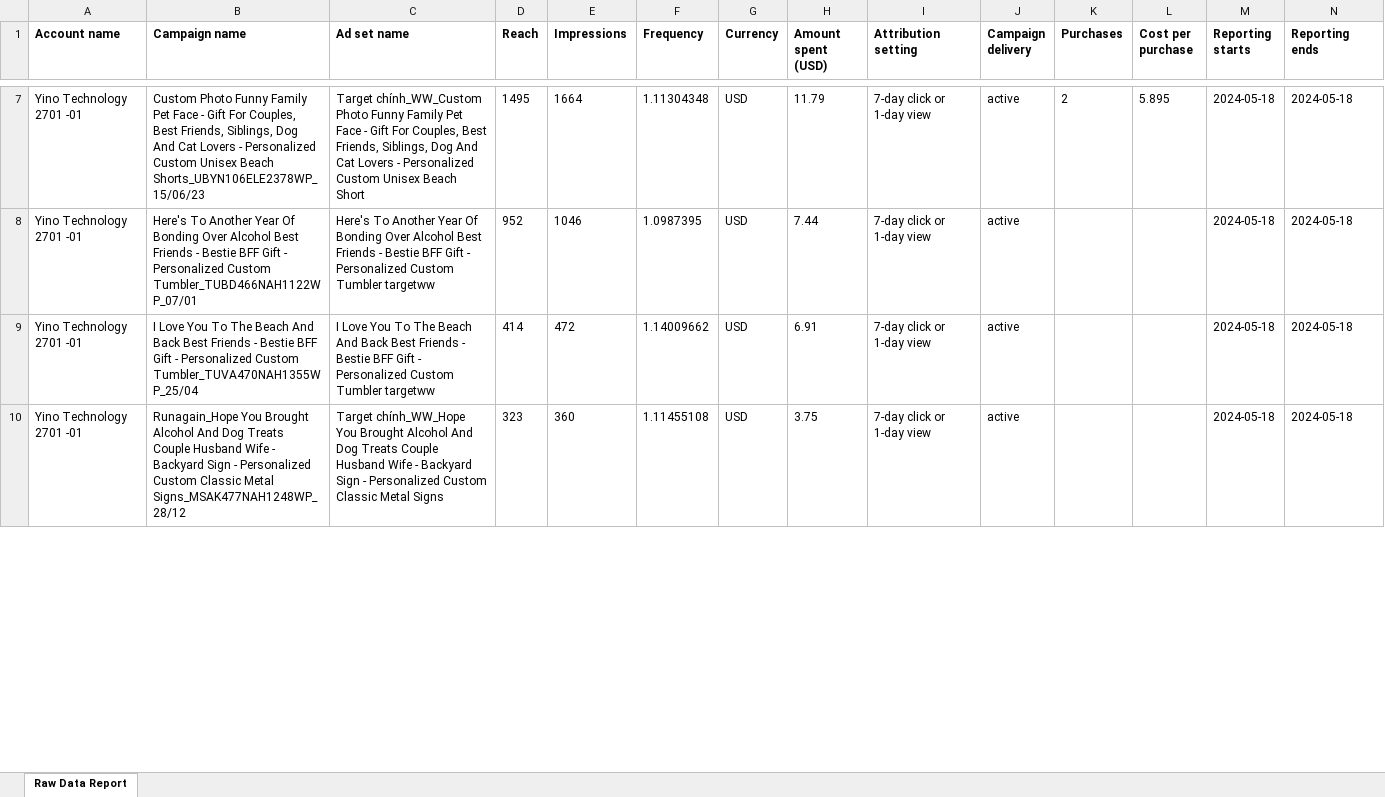
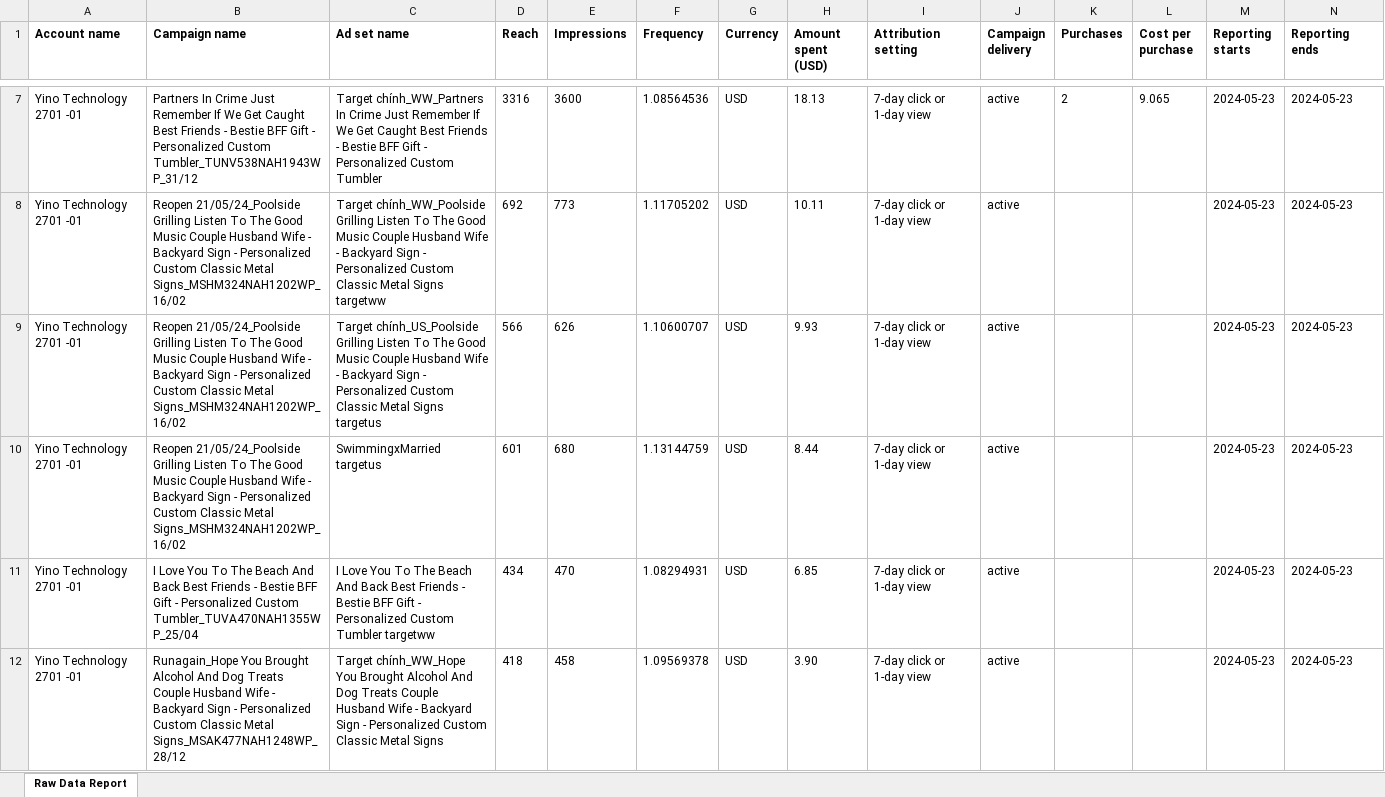
Before and after one commit to Shylinn/telegrambot, an Excel workbook: Yino-Tech-ngày-copy.xlsx, sheet Raw Data Report, drawn as a sheet; only a part is shown, gaps mark what is left out; values as stored, in another font and other column widths than the file's, no borders; charts and pictures not drawn; addresses are those after the commit; the diff covers the shown part only; the diff names each change by its address in the sheet, - before the commit and + after, or states it on an @@ line.

```diff
--- a/Yino-Tech-ngày-copy.xlsx (sheet Raw Data Report)
+++ b/Yino-Tech-ngày-copy.xlsx (sheet Raw Data Report)
-B7 (Campaign name): Custom Photo Funny Family Pet Face - Gift For Couples, Best Friends, Siblings, Dog And Cat Lovers - Personalized Custom Unisex Beach Shorts_UBYN106ELE2378WP_15/06/23
+B7 (Campaign name): Partners In Crime Just Remember If We Get Caught Best Friends - Bestie BFF Gift - Personalized Custom Tumbler_TUNV538NAH1943WP_31/12
-C7 (Ad set name): Target chính_WW_Custom Photo Funny Family Pet Face - Gift For Couples, Best Friends, Siblings, Dog And Cat Lovers - Personalized Custom Unisex Beach Short
+C7 (Ad set name): Target chính_WW_Partners In Crime Just Remember If We Get Caught Best Friends - Bestie BFF Gift - Personalized Custom Tumbler
-D7 (Reach): 1495
+D7 (Reach): 3316
-E7 (Impressions): 1664
+E7 (Impressions): 3600
-F7 (Frequency): 1.11304348
+F7 (Frequency): 1.08564536
-H7 (Amount spent (USD)): 11.79
+H7 (Amount spent (USD)): 18.13
-L7 (Cost per purchase): 5.895
+L7 (Cost per purchase): 9.065
-M7:M8 (Reporting starts): 2024-05-18
+M7:M8 (Reporting starts): 2024-05-23
-N7:N8 (Reporting ends): 2024-05-18
+N7:N8 (Reporting ends): 2024-05-23
-B8 (Campaign name): Here's To Another Year Of Bonding Over Alcohol Best Friends - Bestie BFF Gift - Personalized Custom Tumbler_TUBD466NAH1122WP_07/01
+B8 (Campaign name): Reopen 21/05/24_Poolside Grilling Listen To The Good Music Couple Husband Wife - Backyard Sign - Personalized Custom Classic Metal Signs_MSHM324NAH1202WP_16/02
-C8 (Ad set name): Here's To Another Year Of Bonding Over Alcohol Best Friends - Bestie BFF Gift - Personalized Custom Tumbler targetww
+C8 (Ad set name): Target chính_WW_Poolside Grilling Listen To The Good Music Couple Husband Wife - Backyard Sign - Personalized Custom Classic Metal Signs targetww
-D8 (Reach): 952
+D8 (Reach): 692
-E8 (Impressions): 1046
+E8 (Impressions): 773
-F8 (Frequency): 1.0987395
+F8 (Frequency): 1.11705202
-H8 (Amount spent (USD)): 7.44
+H8 (Amount spent (USD)): 10.11
+row 9: Yino Technology 2701 -01 | Reopen 21/05/24_Poolside Grilling Listen To The Good Music Couple Husband Wife - Backyard Sign - Personalized Custom Classic Metal Signs_MSHM324NAH1202WP_16/02 | Target chính_US_Poolside Grilling Listen To The Good Music Couple Husband Wife - Backyard Sign - Personalized Custom Classic Metal Signs targetus | 566 | 626 | 1.10600707 | USD | 9.93 | 7-day click or 1-day view | active |  |  | 2024-05-23 | 2024-05-23
+row 10: Yino Technology 2701 -01 | Reopen 21/05/24_Poolside Grilling Listen To The Good Music Couple Husband Wife - Backyard Sign - Personalized Custom Classic Metal Signs_MSHM324NAH1202WP_16/02 | SwimmingxMarried targetus | 601 | 680 | 1.13144759 | USD | 8.44 | 7-day click or 1-day view | active |  |  | 2024-05-23 | 2024-05-23
-D11 (Reach): 414
+D11 (Reach): 434
-E11 (Impressions): 472
+E11 (Impressions): 470
-F11 (Frequency): 1.14009662
+F11 (Frequency): 1.08294931
-H11 (Amount spent (USD)): 6.91
+H11 (Amount spent (USD)): 6.85
-M11:M12 (Reporting starts): 2024-05-18
+M11:M12 (Reporting starts): 2024-05-23
-N11:N12 (Reporting ends): 2024-05-18
+N11:N12 (Reporting ends): 2024-05-23
-D12 (Reach): 323
+D12 (Reach): 418
-E12 (Impressions): 360
+E12 (Impressions): 458
-F12 (Frequency): 1.11455108
+F12 (Frequency): 1.09569378
-H12 (Amount spent (USD)): 3.75
+H12 (Amount spent (USD)): 3.90
```
Also changed, not shown: 1 added row, 1 removed row and 41 edited cells elsewhere in this sheet, Chi-phí-1-ngày.xlsx, My-ngày-copy.xlsx, 4 other files.
